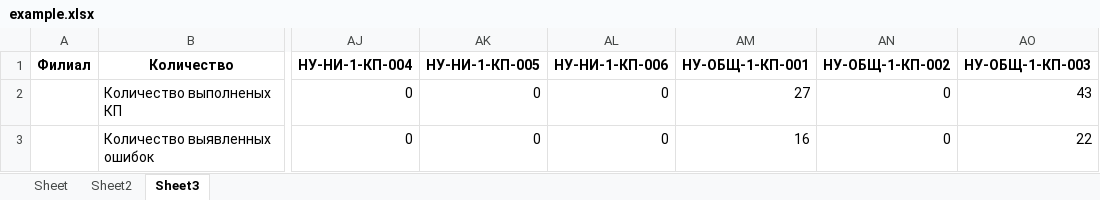
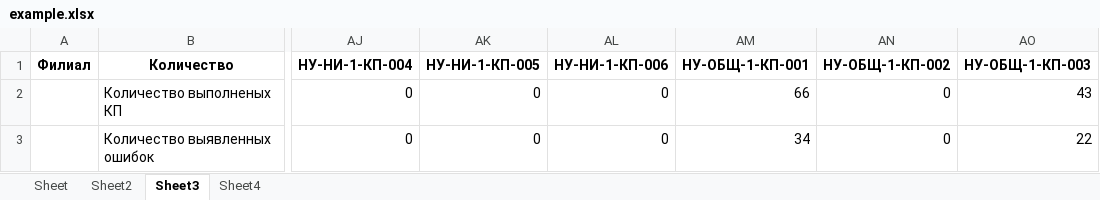
Before and after one commit to ivanzuevvv/pythonProjectExcel22New1AnotherOneDocker, an Excel workbook: excelanalog/example.xlsx, sheet Sheet3, drawn as a sheet; only a part is shown, gaps mark what is left out; values as stored, in another font and other column widths than the file's, no borders; the diff names each change by its address in the sheet, - before the commit and + after, or states it on an @@ line.

```diff
--- a/excelanalog/example.xlsx (sheet Sheet3)
+++ b/excelanalog/example.xlsx (sheet Sheet3)
+sheet tab: Sheet4
-AM2 (НУ-ОБЩ-1-КП-001): 27
+AM2 (НУ-ОБЩ-1-КП-001): 66
-AM3 (НУ-ОБЩ-1-КП-001): 16
+AM3 (НУ-ОБЩ-1-КП-001): 34
```
Also changed, not shown: sheet Sheet, sheet Sheet2, 1 other file.
